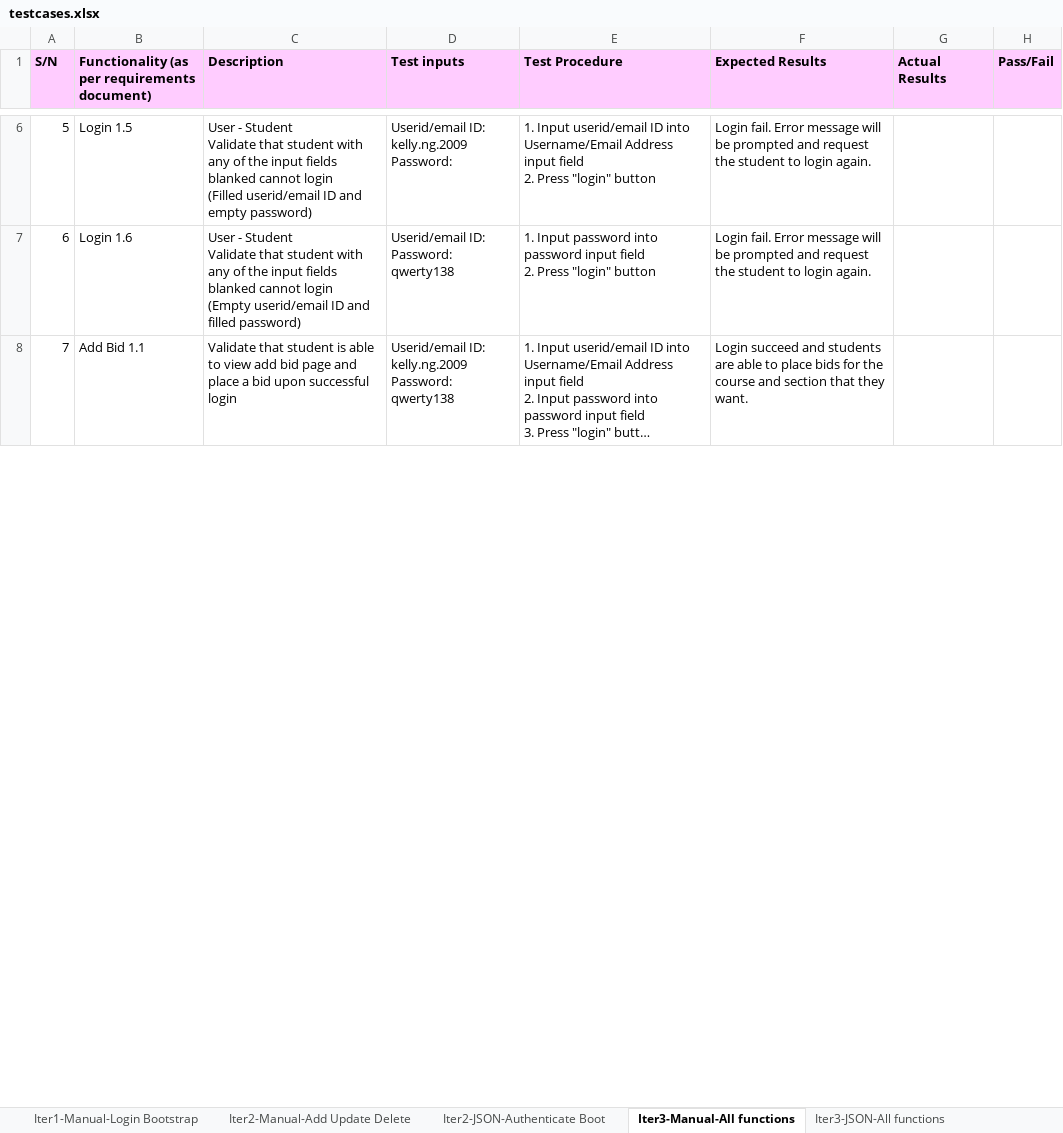
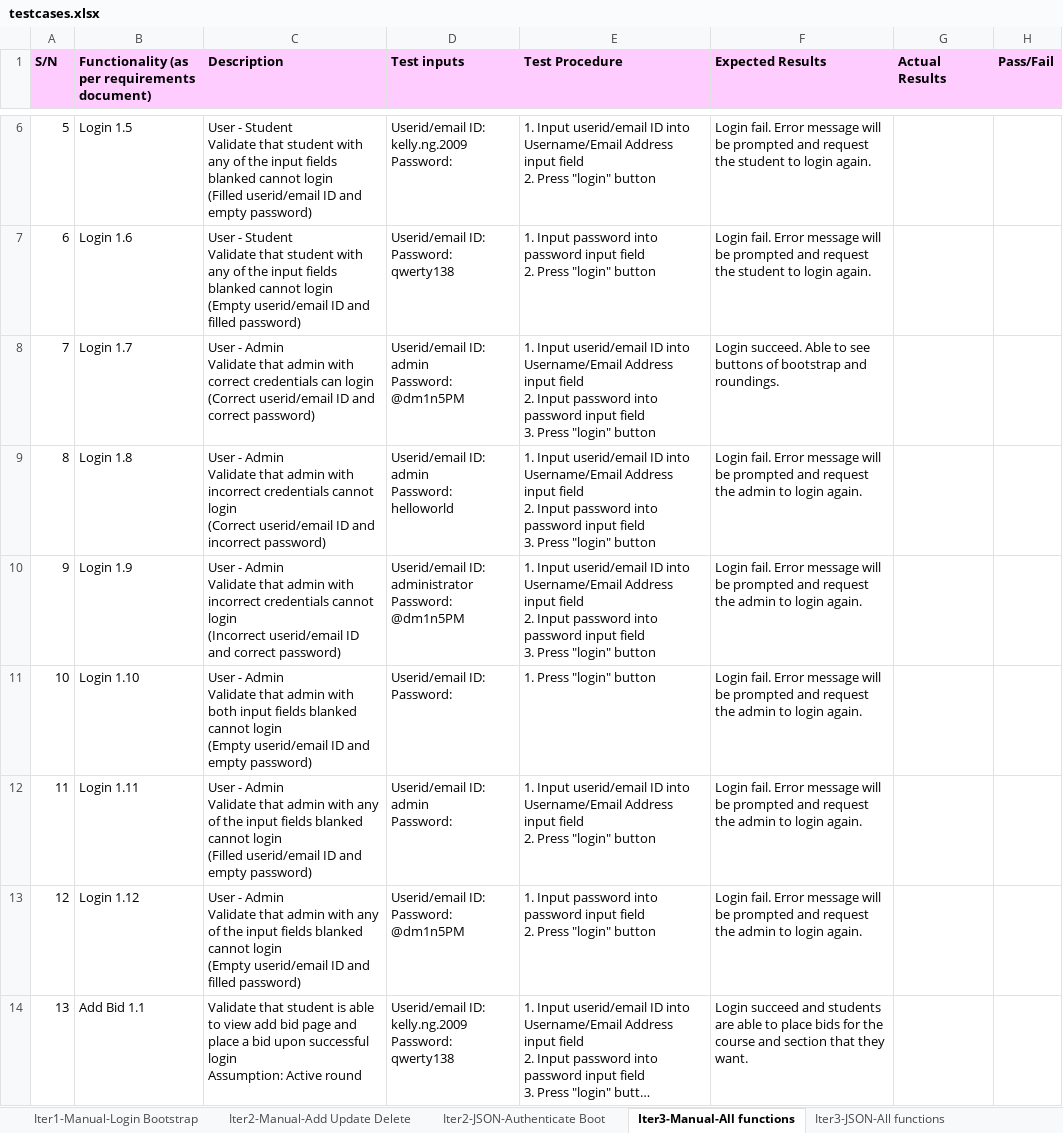
Before and after one commit to xbloh/Online-Course-Bidding-System-, an Excel workbook: testing/testcases.xlsx, sheet Iter3-Manual-All functions, drawn as a sheet; only a part is shown, gaps mark what is left out; long unchanged cells end in …; values as stored, in another font and other column widths than the file's, no borders; addresses are those after the commit; ↵ is a line break in a cell; the diff covers the shown part only; the diff names each change by its address in the sheet, - before the commit and + after, or states it on an @@ line.

Commit message:
Test cases (manual)
Test cases for manual functions.

```diff
--- a/testing/testcases.xlsx (sheet Iter3-Manual-All functions)
+++ b/testing/testcases.xlsx (sheet Iter3-Manual-All functions)
+row 8: 7 | Login 1.7 | User - Admin ↵ Validate that admin with correct credentials can login ↵ (Correct userid/email ID and correct password) | Userid/email ID: admin ↵ Password: @dm1n5PM | 1. Input userid/email ID into Username/Email Address input field ↵ 2. Input password into password input field ↵ 3. Press "login" button | Login succeed. Able to see buttons of bootstrap and roundings.
+row 9: 8 | Login 1.8 | User - Admin ↵ Validate that admin with incorrect credentials cannot login ↵ (Correct userid/email ID and incorrect password) | Userid/email ID: admin ↵ Password: helloworld | 1. Input userid/email ID into Username/Email Address input field ↵ 2. Input password into password input field ↵ 3. Press "login" button | Login fail. Error message will be prompted and request the admin to login again.
+row 10: 9 | Login 1.9 | User - Admin ↵ Validate that admin with incorrect credentials cannot login ↵ (Incorrect userid/email ID and correct password) | Userid/email ID: administrator ↵ Password: @dm1n5PM | 1. Input userid/email ID into Username/Email Address input field ↵ 2. Input password into password input field ↵ 3. Press "login" button | Login fail. Error message will be prompted and request the admin to login again.
+row 11: 10 | Login 1.10 | User - Admin ↵ Validate that admin with both input fields blanked cannot login ↵ (Empty userid/email ID and empty password) | Userid/email ID: ↵ Password: | 1. Press "login" button | Login fail. Error message will be prompted and request the admin to login again.
+row 12: 11 | Login 1.11 | User - Admin ↵ Validate that admin with any of the input fields blanked cannot login ↵ (Filled userid/email ID and empty password) | Userid/email ID: admin ↵ Password: | 1. Input userid/email ID into Username/Email Address input field ↵ 2. Press "login" button | Login fail. Error message will be prompted and request the admin to login again.
+row 13: 12 | Login 1.12 | User - Admin ↵ Validate that admin with any of the input fields blanked cannot login ↵ (Empty userid/email ID and filled password) | Userid/email ID: ↵ Password: @dm1n5PM | 1. Input password into password input field ↵ 2. Press "login" button | Login fail. Error message will be prompted and request the admin to login again.
@@ column A (S/N) renumbered from row 14 down @@
-C14 (Description): …successful login
+C14 (Description): …successful login ↵ Assumption: Active round
```
Also changed, not shown: 15 added rows, 75 edited cells and cell formats elsewhere in this sheet, formulas that keep their value.
